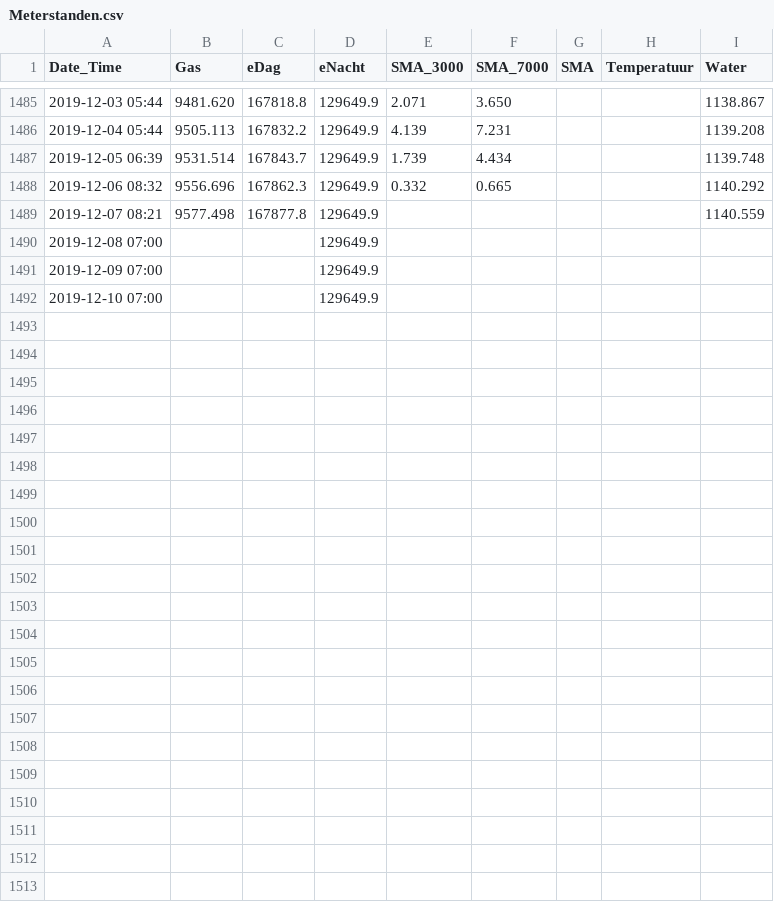
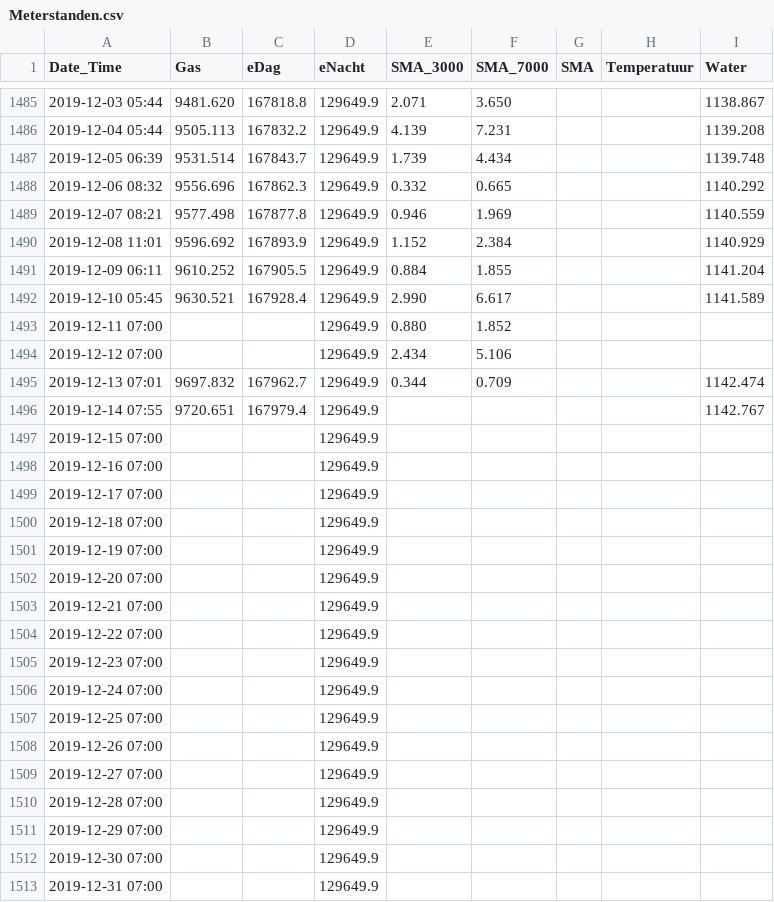
Before and after one commit to rhuygen/Meterstanden, a CSV file: Data/Meterstanden.csv, drawn as a sheet; only a part is shown, gaps mark what is left out.

Commit message:
Daily updates

```diff
--- a/Data/Meterstanden.csv
+++ b/Data/Meterstanden.csv
@@ -1488,5 +1488,26 @@ Date_Time,Gas,eDag,eNacht,SMA_3000,SMA_7000,SMA,Temperatuur,Water
 2019-12-06 08:32,9556.696,167862.3,129649.9,0.332, 0.665,,,1140.292
-2019-12-07 08:21,9577.498,167877.8,129649.9,,,,,1140.559
-2019-12-08 07:00,,,129649.9,,,,,
-2019-12-09 07:00,,,129649.9,,,,,
-2019-12-10 07:00,,,129649.9,,,,,
+2019-12-07 08:21,9577.498,167877.8,129649.9,0.946, 1.969,,,1140.559
+2019-12-08 11:01,9596.692,167893.9,129649.9,1.152, 2.384,,,1140.929
+2019-12-09 06:11,9610.252,167905.5,129649.9,0.884, 1.855,,,1141.204
+2019-12-10 05:45,9630.521,167928.4,129649.9,2.990, 6.617,,,1141.589
+2019-12-11 07:00,,,129649.9,0.880, 1.852,,,
+2019-12-12 07:00,,,129649.9,2.434, 5.106,,,
+2019-12-13 07:01,9697.832,167962.7,129649.9,0.344, 0.709,,,1142.474
+2019-12-14 07:55,9720.651,167979.4,129649.9,,,,,1142.767
+2019-12-15 07:00,,,129649.9,,,,,
+2019-12-16 07:00,,,129649.9,,,,,
+2019-12-17 07:00,,,129649.9,,,,,
+2019-12-18 07:00,,,129649.9,,,,,
+2019-12-19 07:00,,,129649.9,,,,,
+2019-12-20 07:00,,,129649.9,,,,,
+2019-12-21 07:00,,,129649.9,,,,,
+2019-12-22 07:00,,,129649.9,,,,,
+2019-12-23 07:00,,,129649.9,,,,,
+2019-12-24 07:00,,,129649.9,,,,,
+2019-12-25 07:00,,,129649.9,,,,,
+2019-12-26 07:00,,,129649.9,,,,,
+2019-12-27 07:00,,,129649.9,,,,,
+2019-12-28 07:00,,,129649.9,,,,,
+2019-12-29 07:00,,,129649.9,,,,,
+2019-12-30 07:00,,,129649.9,,,,,
+2019-12-31 07:00,,,129649.9,,,,,
```
